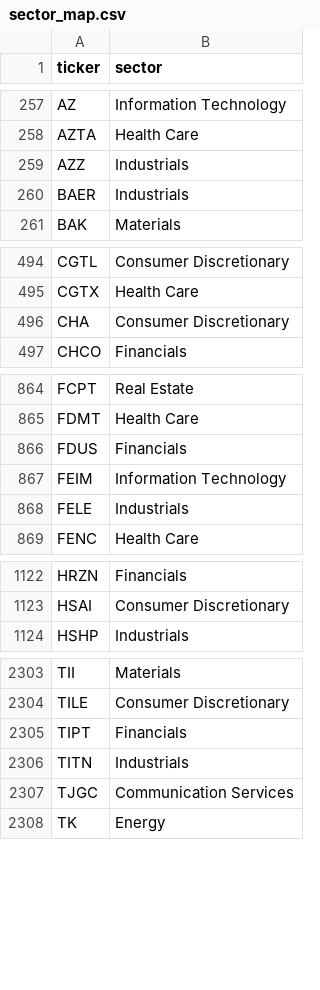
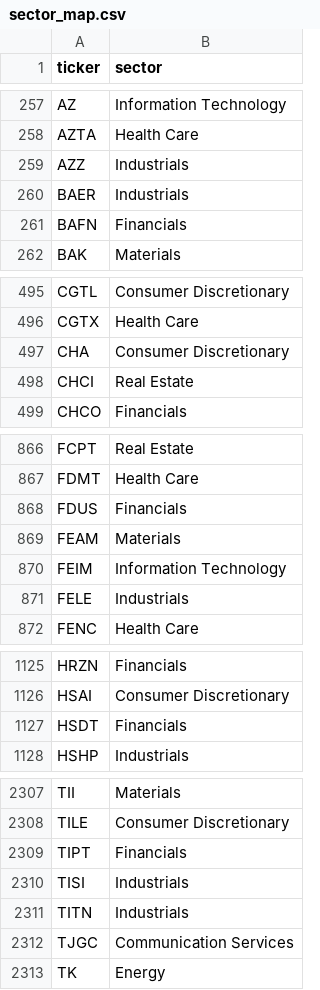
Before and after one commit to ArnaudVarela/TradingScan, a CSV file: sector_map.csv, drawn as a sheet; only a part is shown, gaps mark what is left out; the diff covers the shown part only; the diff names each change by its address in the sheet, - before the commit and + after, or states it on an @@ line.

```diff
--- a/sector_map.csv
+++ b/sector_map.csv
+row 261: BAFN | Financials
+row 498: CHCI | Real Estate
+row 869: FEAM | Materials
+row 1127: HSDT | Financials
+row 2310: TISI | Industrials
```
Also changed, not shown: 1 added row elsewhere in this file, dashboard/public/score_reliability.csv, dashboard/public/sector_heat_gics.csv, 4 other files.
